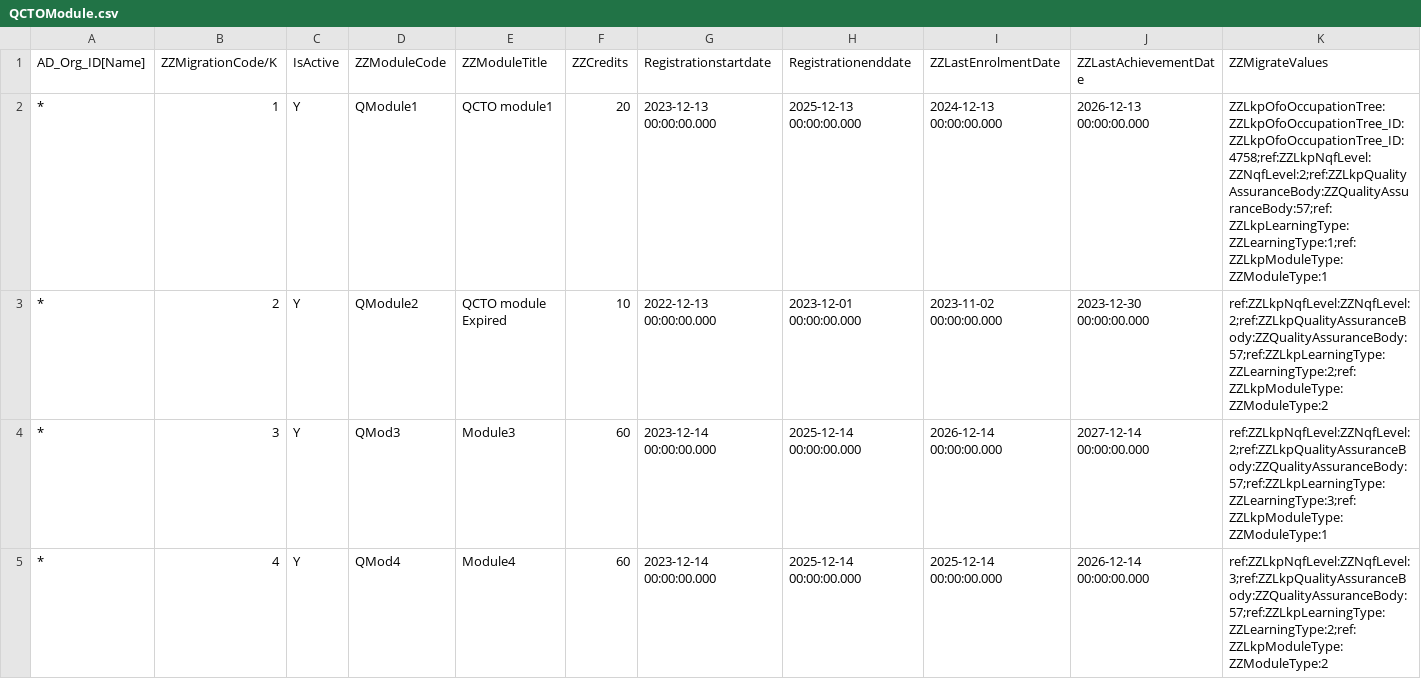
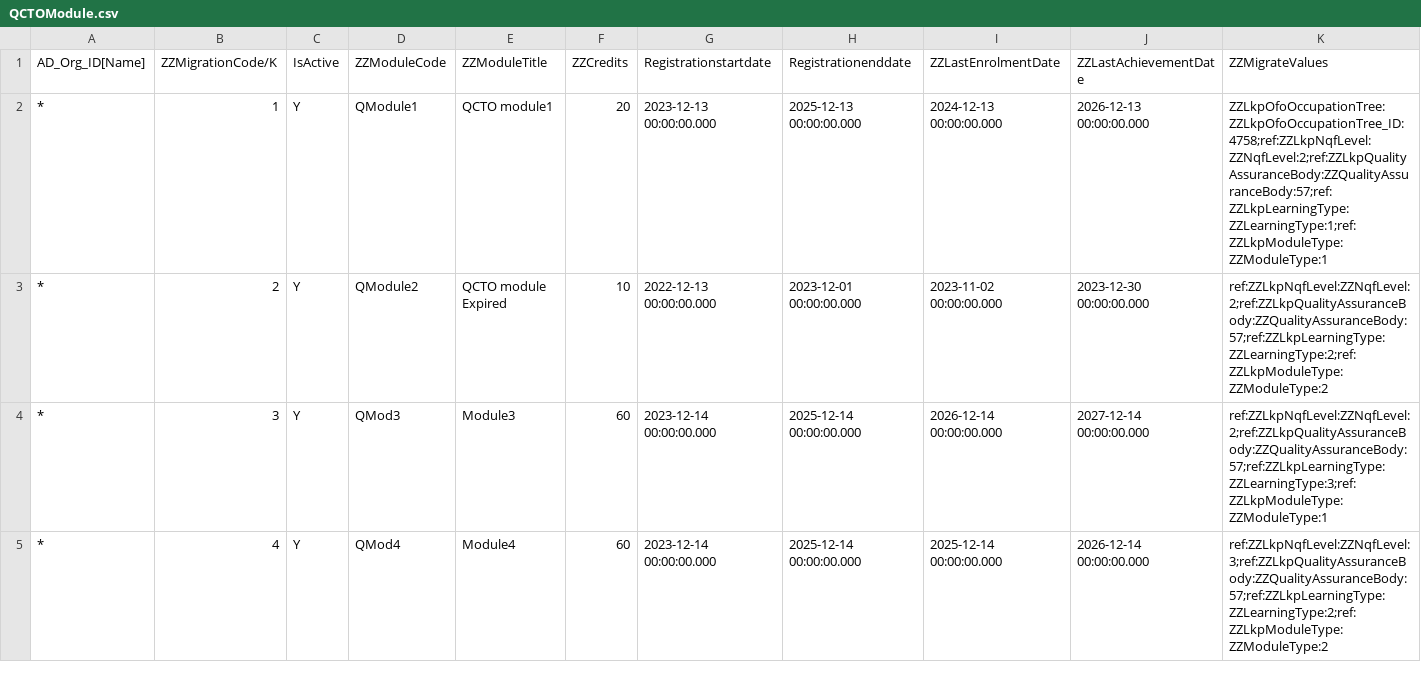
Before and after one commit to ntier-mqa/za.co.ntier.webform, a CSV file: 2pack/LearnerMasterImport/QCTOModule.csv, drawn as a sheet; only a part is shown; the diff covers the shown part only.

Commit message:
MQA-301: import data for learner assessment

```diff
--- a/2pack/LearnerMasterImport/QCTOModule.csv
+++ b/2pack/LearnerMasterImport/QCTOModule.csv
@@ -1,3 +1,3 @@
 "AD_Org_ID[Name]","ZZMigrationCode/K","IsActive","ZZModuleCode","ZZModuleTitle","ZZCredits","Registrationstartdate","Registrationenddate","ZZLastEnrolmentDate","ZZLastAchievementDate","ZZMigrateValues"
-*,1,Y,QModule1,QCTO module1,20,2023-12-13 00:00:00.000,2025-12-13 00:00:00.000,2024-12-13 00:00:00.000,2026-12-13 00:00:00.000,ZZLkpOfoOccupationTree:ZZLkpOfoOccupationTree_ID:ZZLkpOfoOccupationTree_ID:4758;ref:ZZLkpNqfLevel:ZZNqfLevel:2;ref:ZZLkpQualityAssuranceBody:ZZQualityAssuranceBody:57;ref:ZZLkpLearningType:ZZLearningType:1;ref:ZZLkpModuleType:ZZModuleType:1
+*,1,Y,QModule1,QCTO module1,20,2023-12-13 00:00:00.000,2025-12-13 00:00:00.000,2024-12-13 00:00:00.000,2026-12-13 00:00:00.000,ZZLkpOfoOccupationTree:ZZLkpOfoOccupationTree_ID:4758;ref:ZZLkpNqfLevel:ZZNqfLevel:2;ref:ZZLkpQualityAssuranceBody:ZZQualityAssuranceBody:57;ref:ZZLkpLearningType:ZZLearningType:1;ref:ZZLkpModuleType:ZZModuleType:1
 *,2,Y,QModule2,QCTO module Expired,10,2022-12-13 00:00:00.000,2023-12-01 00:00:00.000,2023-11-02 00:00:00.000,2023-12-30 00:00:00.000,ref:ZZLkpNqfLevel:ZZNqfLevel:2;ref:ZZLkpQualityAssuranceBody:ZZQualityAssuranceBody:57;ref:ZZLkpLearningType:ZZLearningType:2;ref:ZZLkpModuleType:ZZModuleType:2
```
Also changed, not shown: 1 edited cell elsewhere in this file, 2pack/LearnerMasterImport/listReference.csv, 4 other files.
